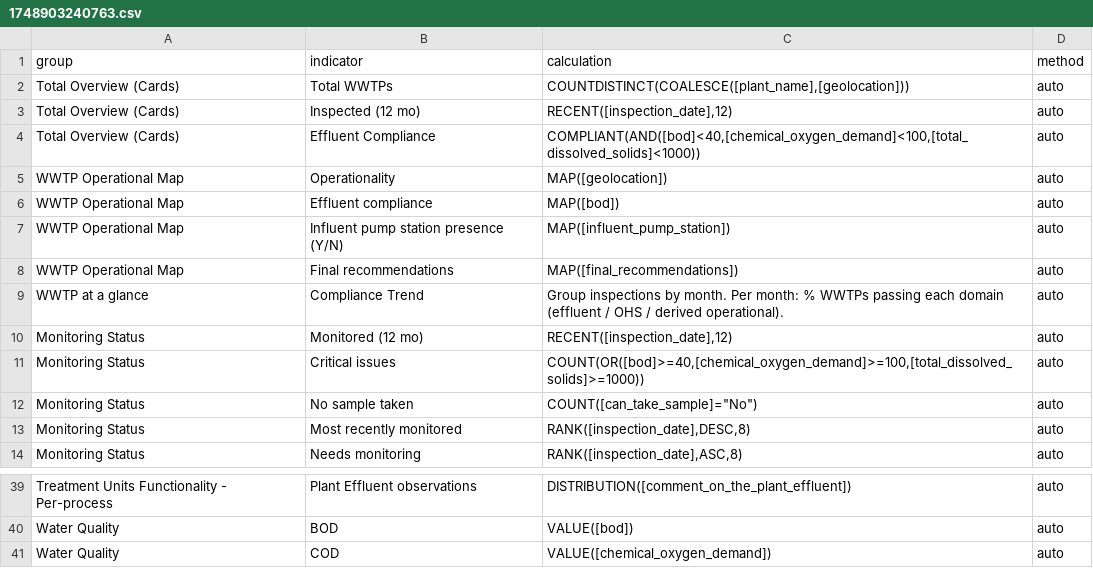
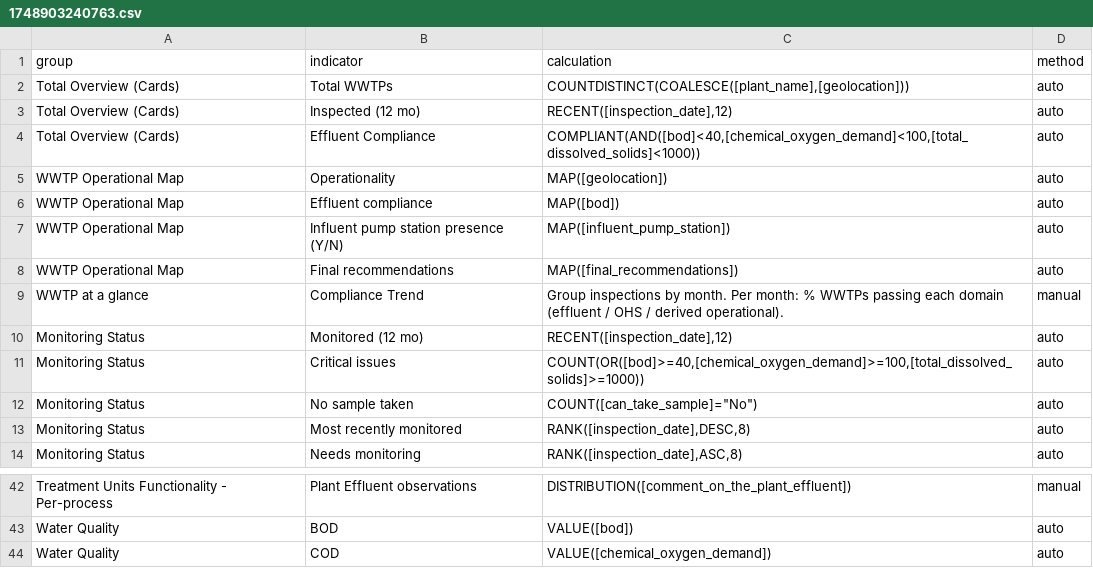
Before and after one commit to akvo/iwsims, a CSV file: scripts/visualization-config/normalized/1748903240763.csv, drawn as a sheet; only a part is shown, gaps mark what is left out; addresses are those after the commit; the diff covers the shown part only; the diff names each change by its address in the sheet, - before the commit and + after, or states it on an @@ line.

```diff
--- a/scripts/visualization-config/normalized/1748903240763.csv
+++ b/scripts/visualization-config/normalized/1748903240763.csv
-D9 (method): auto
+D9 (method): manual
-D42 (method): auto
+D42 (method): manual
```
Also changed, not shown: 3 added rows and 24 edited cells elsewhere in this file, scripts/visualization-config/normalized/1749611049520.csv, 2 other files.
